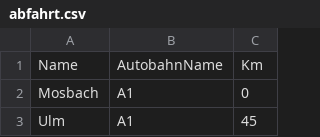
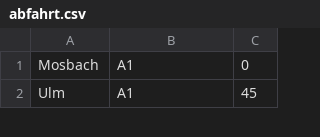
Before and after one commit to FloThinksPi/Autobahn.C, a CSV file: bin/data/abfahrt.csv, drawn as a sheet; only a part is shown; the diff names each change by its address in the sheet, - before the commit and + after, or states it on an @@ line.

```diff
--- a/bin/data/abfahrt.csv
+++ b/bin/data/abfahrt.csv
-row 1: Name | AutobahnName | Km
```
Also changed, not shown: 22 other files.
